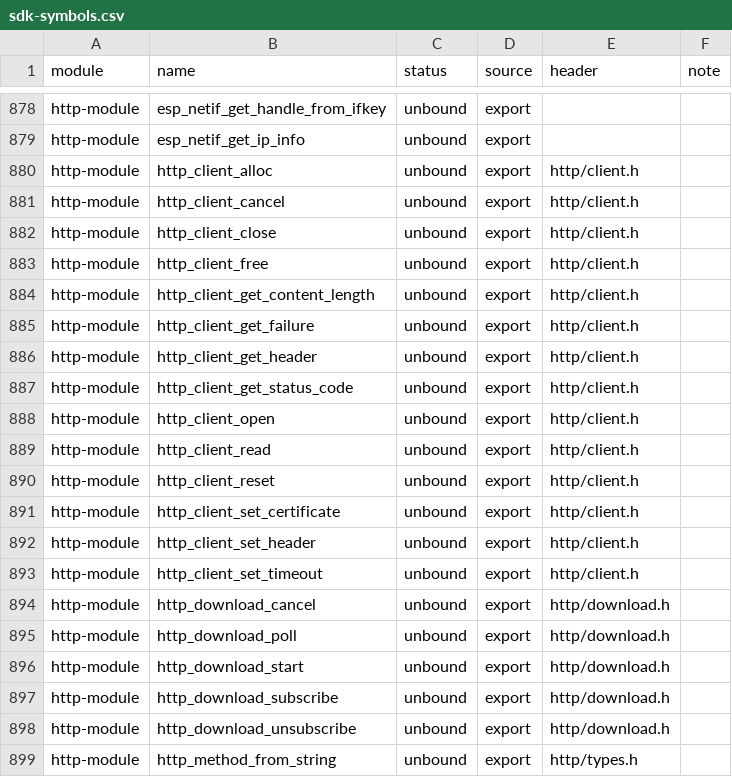
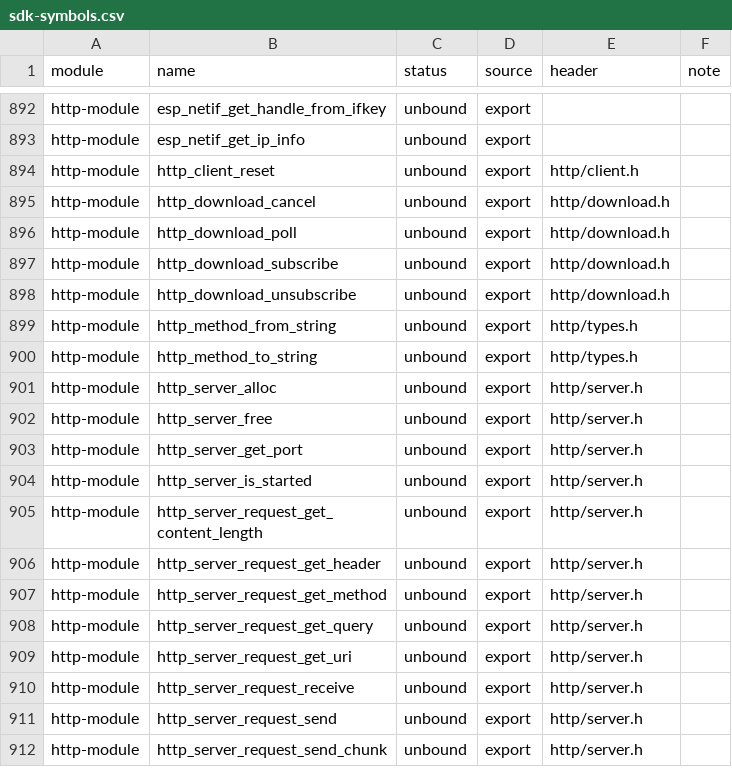
Before and after one commit to Shadowtrance/TactilityLuaApps, a CSV file: Apps/LuaRuntime/catalog/sdk-symbols.csv, drawn as a sheet; only a part is shown, gaps mark what is left out; the shorter side is filled out with more unchanged rows; removed rows and columns are numbered as before the commit, all else as after; the diff covers the shown part only; the diff names each change by its address in the sheet, - before the commit and + after, or states it on an @@ line.

Commit message:
Add streaming HTTP downloads
tactility.http.download streams a GET to a file with the firmware's cross-platform http_client, so it runs on the device and in the simulator. It supports headers, a custom root certificate, up to five redirects, a progress callback and cancellation, and returns { status, length, path } or nil, reason. The worker only touches C data; the app loop delivers the Lua callbacks with the LVGL lock held. Added tests/download.lua.

The companion's mkdir calls now use the POSIX one-argument form, so the POSIX build gets past the pre-existing compile error. Bump to 0.1.35 (36).

```diff
--- a/Apps/LuaRuntime/catalog/sdk-symbols.csv
+++ b/Apps/LuaRuntime/catalog/sdk-symbols.csv
-row 880: http-module | http_client_alloc | unbound | export | http/client.h
-row 881: http-module | http_client_cancel | unbound | export | http/client.h
-row 882: http-module | http_client_close | unbound | export | http/client.h
-row 883: http-module | http_client_free | unbound | export | http/client.h
-row 884: http-module | http_client_get_content_length | unbound | export | http/client.h
-row 885: http-module | http_client_get_failure | unbound | export | http/client.h
-row 886: http-module | http_client_get_header | unbound | export | http/client.h
-row 887: http-module | http_client_get_status_code | unbound | export | http/client.h
-row 888: http-module | http_client_open | unbound | export | http/client.h
-row 889: http-module | http_client_read | unbound | export | http/client.h
-row 891: http-module | http_client_set_certificate | unbound | export | http/client.h
-row 892: http-module | http_client_set_header | unbound | export | http/client.h
-row 893: http-module | http_client_set_timeout | unbound | export | http/client.h
-row 896: http-module | http_download_start | unbound | export | http/download.h
```
Also changed, not shown: 14 added rows elsewhere in this file, 16 other files.
